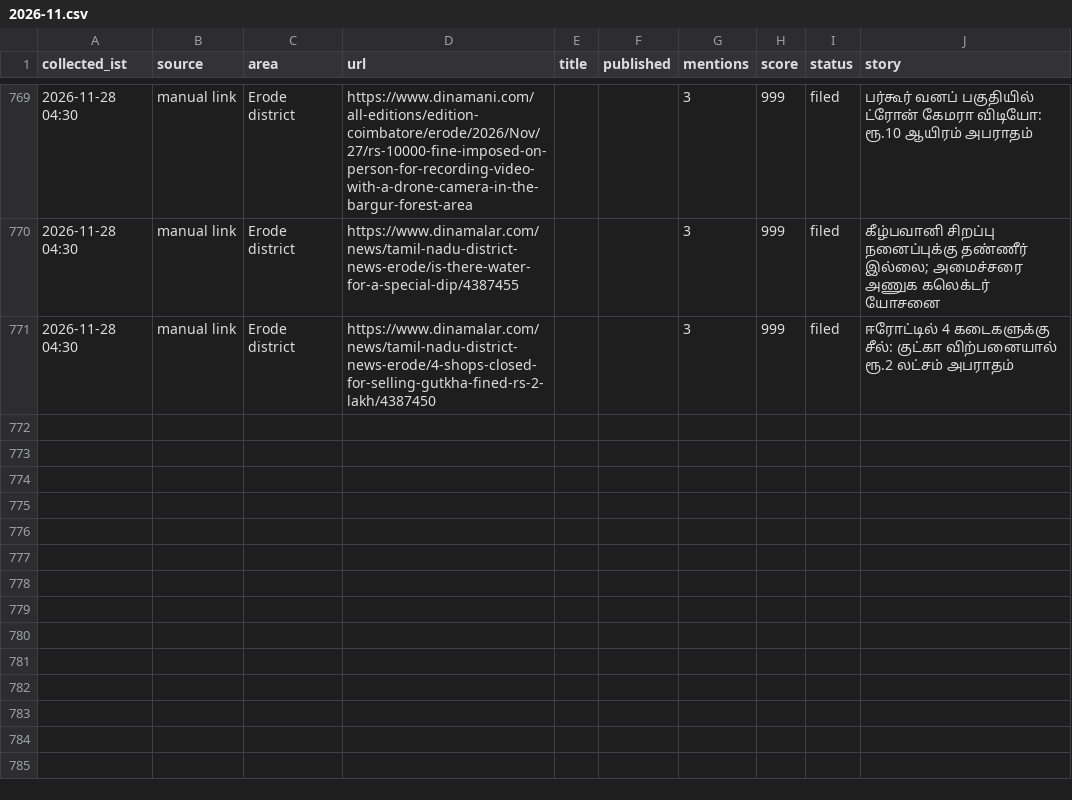
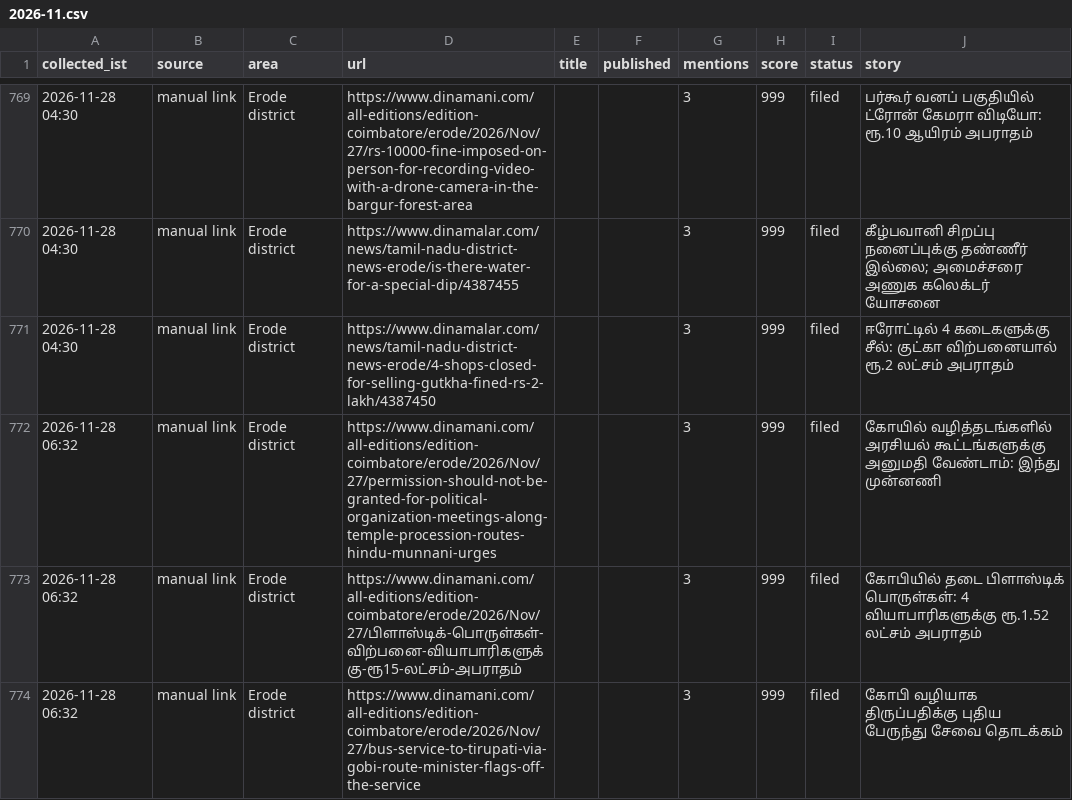
Before and after one commit to news360-tn/erode360-autopost, a CSV file: research_free/archive/2026-11.csv, drawn as a sheet; only a part is shown, gaps mark what is left out.

```diff
--- a/research_free/archive/2026-11.csv
+++ b/research_free/archive/2026-11.csv
@@ -775 +775,4 @@ collected_ist,source,area,url,title,published,mentions,score,status,story
 2026-11-28 04:30,manual link,Erode district,https://www.dinamalar.com/news/tamil-nadu-district-news-erode/4-shops-closed-for-selling-gutkha-fined-rs-2-lakh/4387450,,,3,999,filed,ஈரோட்டில் 4 கடைகளுக்கு சீல்: குட்கா விற்பனையால் ரூ.2 லட்சம் அபராதம்
+2026-11-28 06:32,manual link,Erode district,https://www.dinamani.com/all-editions/edition-coimbatore/erode/2026/Nov/27/permission-should-not-be-granted-for-political-organization-meetings-along-temple-procession-routes-hindu-munnani-urges,,,3,999,filed,கோயில் வழித்தடங்களில் அரசியல் கூட்டங்களுக்கு அனுமதி வேண்டாம்: இந்து முன்னணி
+2026-11-28 06:32,manual link,Erode district,https://www.dinamani.com/all-editions/edition-coimbatore/erode/2026/Nov/27/பிளாஸ்டிக்-பொருள்கள்-விற்பனை-வியாபாரிகளுக்கு-ரூ15-லட்சம்-அபராதம்,,,3,999,filed,கோபியில் தடை பிளாஸ்டிக் பொருள்கள்: 4 வியாபாரிகளுக்கு ரூ.1.52 லட்சம் அபராதம்
+2026-11-28 06:32,manual link,Erode district,https://www.dinamani.com/all-editions/edition-coimbatore/erode/2026/Nov/27/bus-service-to-tirupati-via-gobi-route-minister-flags-off-the-service,,,3,999,filed,கோபி வழியாக திருப்பதிக்கு புதிய பேருந்து சேவை தொடக்கம்
```
Also changed, not shown: 6 other files.
